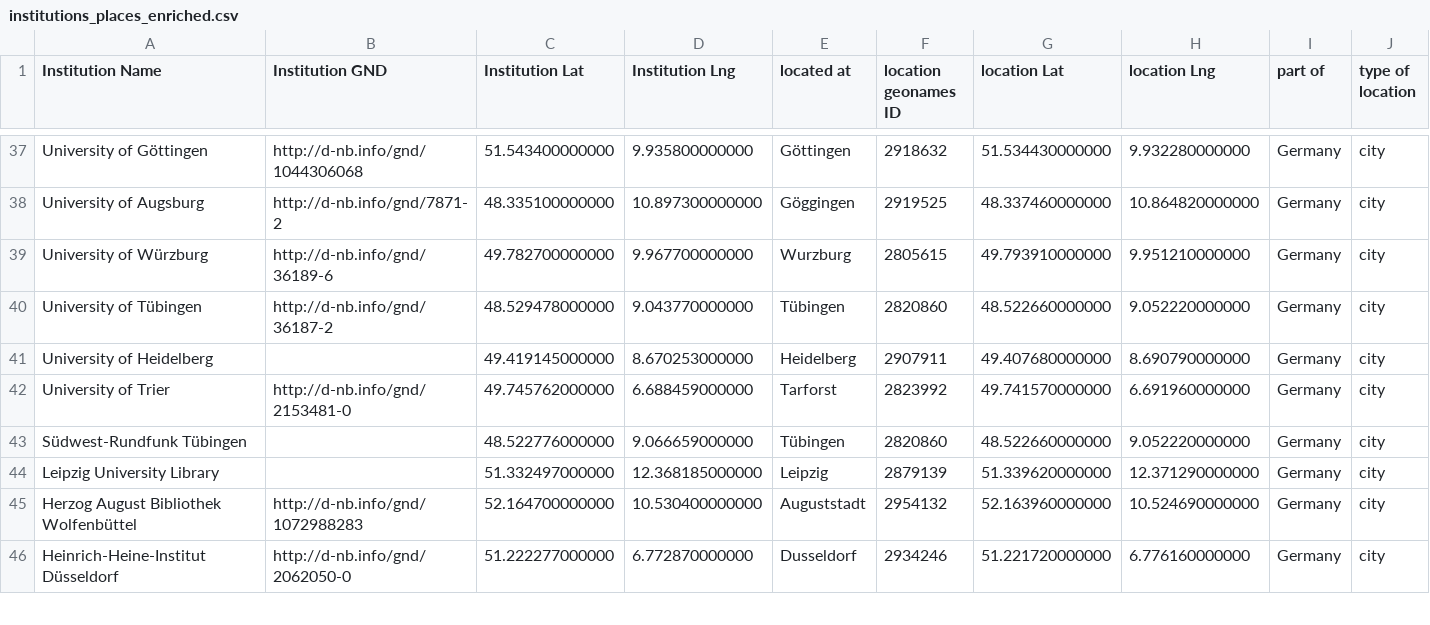
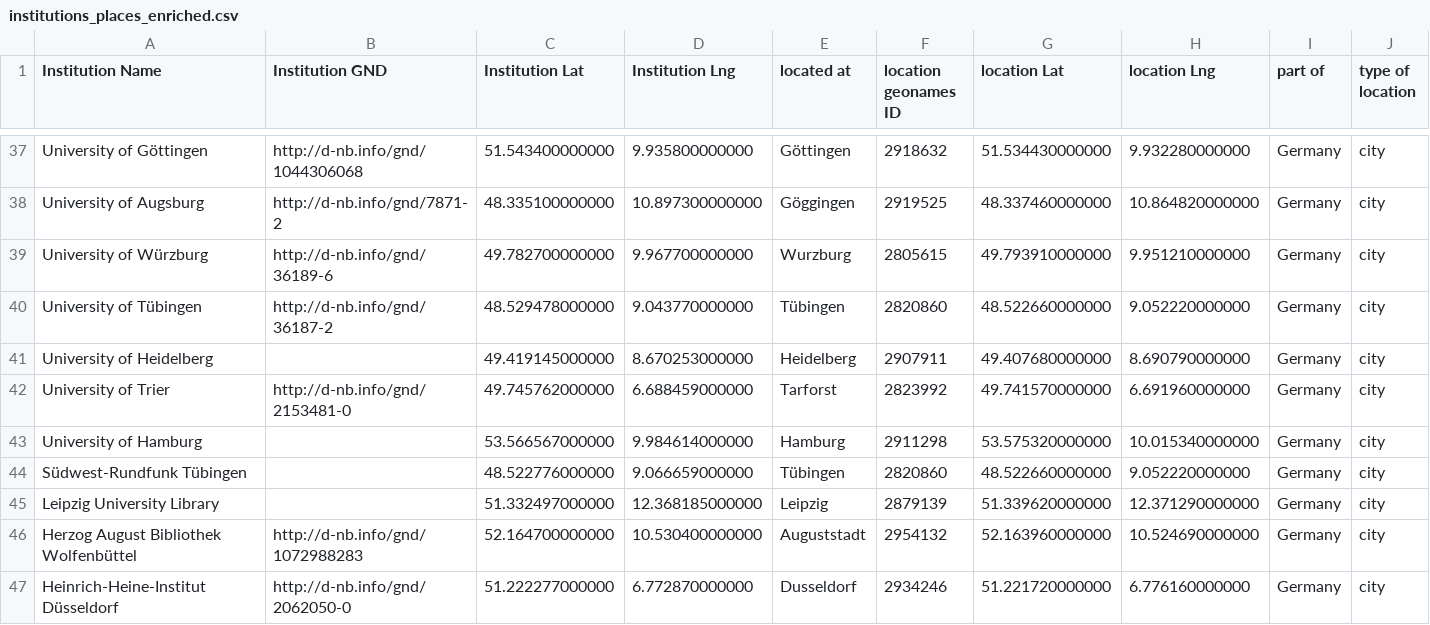
Before and after one commit to gfranzini/digEds_cat, a CSV file: institutions_places_enriched.csv, drawn as a sheet; only a part is shown, gaps mark what is left out; the diff names each change by its address in the sheet, - before the commit and + after, or states it on an @@ line.

Commit message:
Added UniHamburg

```diff
--- a/institutions_places_enriched.csv
+++ b/institutions_places_enriched.csv
+row 43: University of Hamburg |  | 53.566567000000 | 9.984614000000 | Hamburg | 2911298 | 53.575320000000 | 10.015340000000 | Germany | city
```
